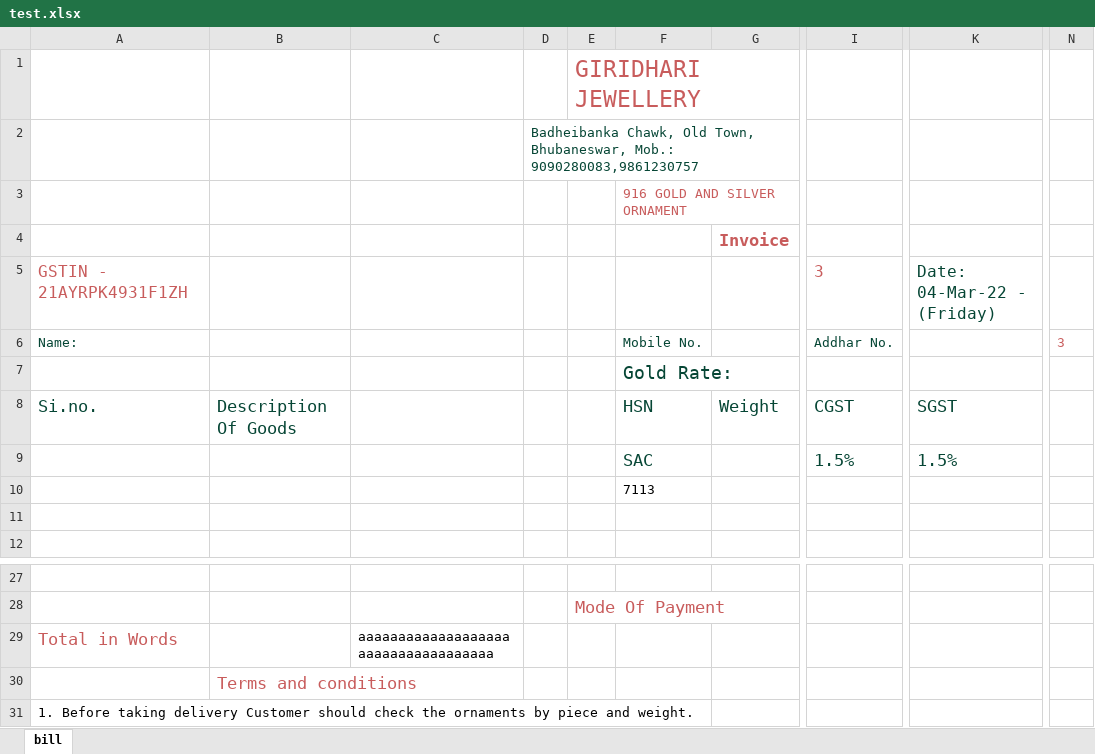
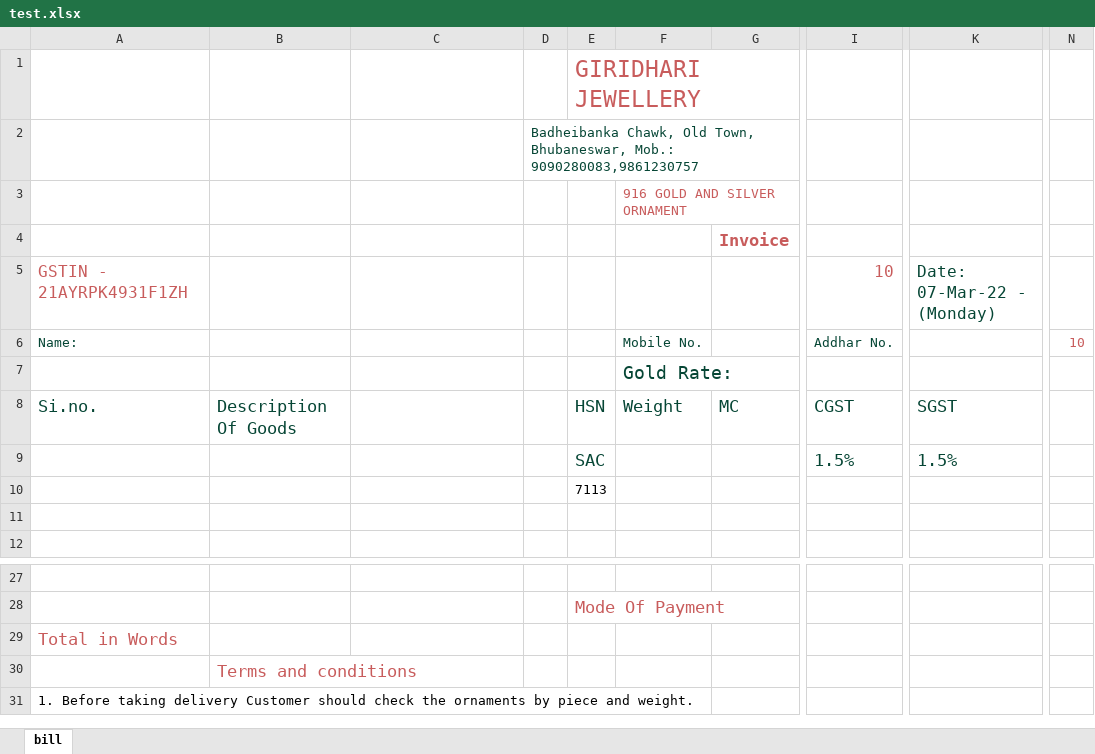
Before and after one commit to Ashutosh-Karmakar/shopbill, an Excel workbook: FrontEnd/test.xlsx, sheet bill, drawn as a sheet; only a part is shown, gaps mark what is left out; values as stored, in another font and other column widths than the file's, no borders; removed rows and columns are numbered as before the commit, all else as after; rows hold the shown columns only; the diff names each change by its address in the sheet, - before the commit and + after, or states it on an @@ line.

```diff
--- a/FrontEnd/test.xlsx (sheet bill)
+++ b/FrontEnd/test.xlsx (sheet bill)
-I5: 3
+I5: 10
-K5: Date: 04-Mar-22 - (Friday)
+K5: Date: 07-Mar-22 - (Monday)
-N6: 3
+N6: 10
-E8: (empty)
+E8: HSN
-F8: HSN
+F8: Weight
-G8: Weight
+G8: MC
-E9: (empty)
+E9: SAC
-F9: SAC
+F9: (empty)
-row 10:  |  |  |  |  | 7113
+row 10:  |  |  |  | 7113
-C29: aaaaaaaaaaaaaaaaaaaaaaaaaaaaaaaaaaaa
+C29: (empty)
```
Also changed, not shown: 5 other files.
